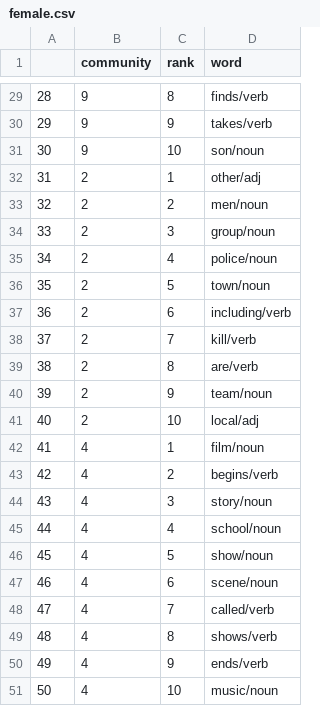
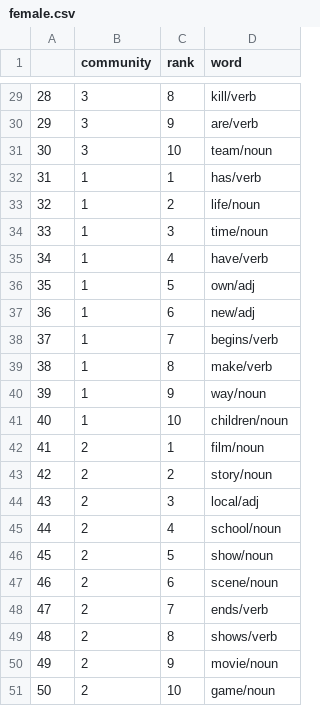
Before and after one commit to arjunkmrm/film-networks, a CSV file: data_function scripts/female.csv, drawn as a sheet; only a part is shown, gaps mark what is left out; the diff covers the shown part only.

```diff
--- a/data_function scripts/female.csv
+++ b/data_function scripts/female.csv
@@ -29,23 +29,23 @@
-"28",9,8,"finds/verb"
-"29",9,9,"takes/verb"
-"30",9,10,"son/noun"
-"31",2,1,"other/adj"
-"32",2,2,"men/noun"
-"33",2,3,"group/noun"
-"34",2,4,"police/noun"
-"35",2,5,"town/noun"
-"36",2,6,"including/verb"
-"37",2,7,"kill/verb"
-"38",2,8,"are/verb"
-"39",2,9,"team/noun"
-"40",2,10,"local/adj"
-"41",4,1,"film/noun"
-"42",4,2,"begins/verb"
-"43",4,3,"story/noun"
-"44",4,4,"school/noun"
-"45",4,5,"show/noun"
-"46",4,6,"scene/noun"
-"47",4,7,"called/verb"
-"48",4,8,"shows/verb"
-"49",4,9,"ends/verb"
-"50",4,10,"music/noun"
+"28",3,8,"kill/verb"
+"29",3,9,"are/verb"
+"30",3,10,"team/noun"
+"31",1,1,"has/verb"
+"32",1,2,"life/noun"
+"33",1,3,"time/noun"
+"34",1,4,"have/verb"
+"35",1,5,"own/adj"
+"36",1,6,"new/adj"
+"37",1,7,"begins/verb"
+"38",1,8,"make/verb"
+"39",1,9,"way/noun"
+"40",1,10,"children/noun"
+"41",2,1,"film/noun"
+"42",2,2,"story/noun"
+"43",2,3,"local/adj"
+"44",2,4,"school/noun"
+"45",2,5,"show/noun"
+"46",2,6,"scene/noun"
+"47",2,7,"ends/verb"
+"48",2,8,"shows/verb"
+"49",2,9,"movie/noun"
+"50",2,10,"game/noun"
```
Also changed, not shown: 54 edited cells elsewhere in this file, data_function scripts/male.csv, 15 other files.
